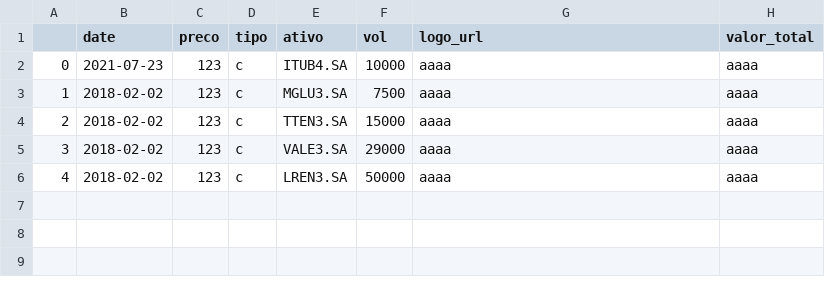
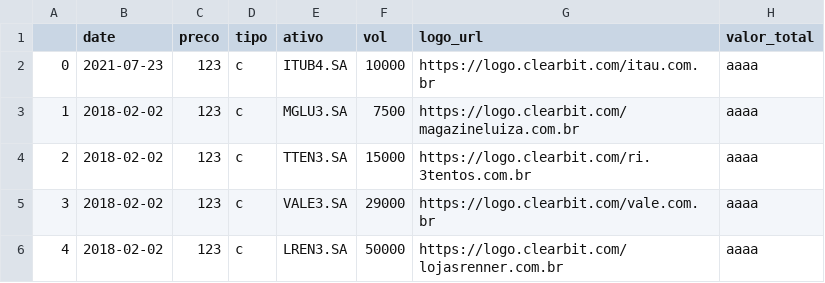
Before and after one commit to mateuskienzle/stocks_monitor, a CSV file: components/aaa.csv, drawn as a sheet.

```diff
--- a/components/aaa.csv
+++ b/components/aaa.csv
@@ -1,6 +1,6 @@
 ,date,preco,tipo,ativo,vol,logo_url,valor_total
-0,2021-07-23,123,c,ITUB4.SA,10000,aaaa,aaaa
-1,2018-02-02,123,c,MGLU3.SA,7500,aaaa,aaaa
-2,2018-02-02,123,c,TTEN3.SA,15000,aaaa,aaaa
-3,2018-02-02,123,c,VALE3.SA,29000,aaaa,aaaa
-4,2018-02-02,123,c,LREN3.SA,50000,aaaa,aaaa
+0,2021-07-23,123,c,ITUB4.SA,10000,https://logo.clearbit.com/itau.com.br,aaaa
+1,2018-02-02,123,c,MGLU3.SA,7500,https://logo.clearbit.com/magazineluiza.com.br,aaaa
+2,2018-02-02,123,c,TTEN3.SA,15000,https://logo.clearbit.com/ri.3tentos.com.br,aaaa
+3,2018-02-02,123,c,VALE3.SA,29000,https://logo.clearbit.com/vale.com.br,aaaa
+4,2018-02-02,123,c,LREN3.SA,50000,https://logo.clearbit.com/lojasrenner.com.br,aaaa
```
Also changed, not shown: registro_ativos.csv, 3 other files.
